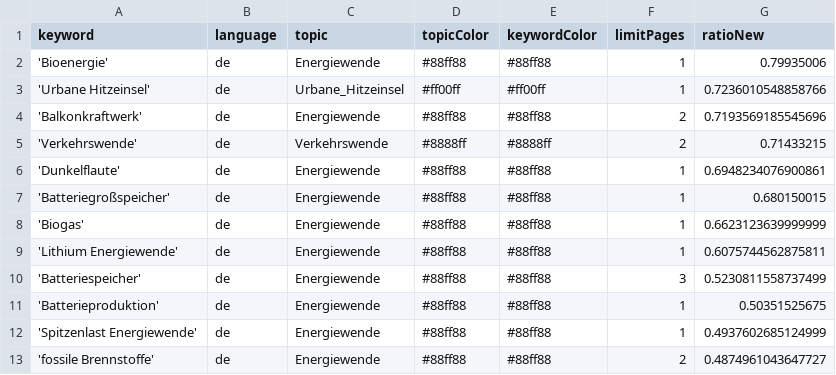
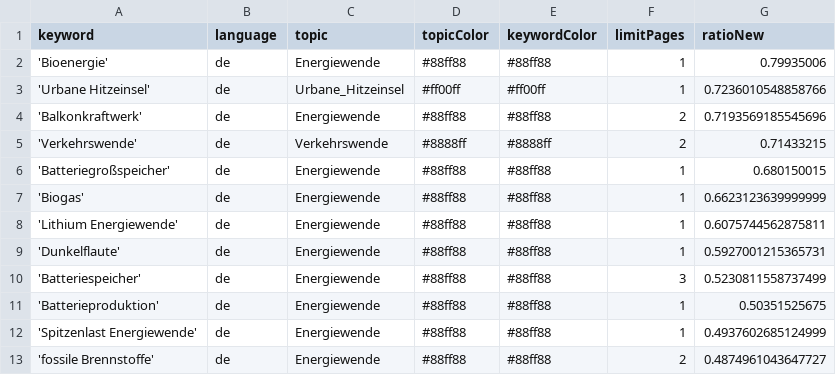
Before and after one commit to daschu83-news/energyIsComing, a CSV file: keywords.csv, drawn as a sheet; only a part is shown; removed rows and columns are numbered as before the commit, all else as after; the diff names each change by its address in the sheet, - before the commit and + after, or states it on an @@ line.

Commit message:
Commit from GitHub Actions (harvest:0.0)

```diff
--- a/keywords.csv
+++ b/keywords.csv
-row 6: 'Dunkelflaute' | de | Energiewende | #88ff88 | #88ff88 | 1 | 0.6948234076900861
+row 9: 'Dunkelflaute' | de | Energiewende | #88ff88 | #88ff88 | 1 | 0.5927001215365731
```
